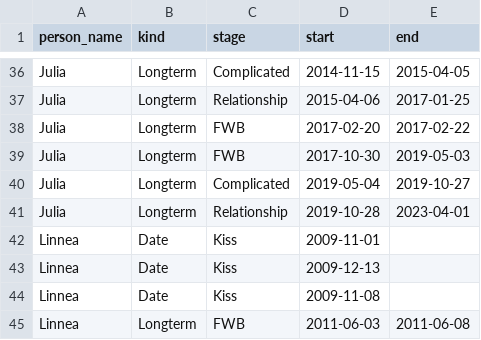
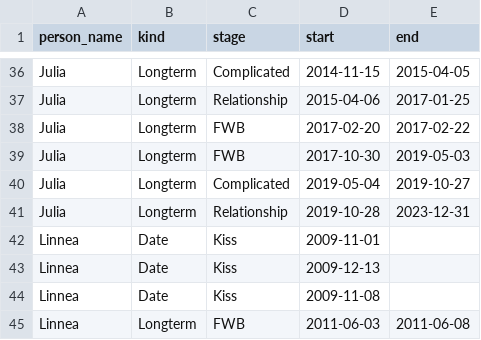
Before and after one commit to MaximOtt/DatingTimelineStreamlit, a CSV file: maxim_people.csv, drawn as a sheet; only a part is shown, gaps mark what is left out.

```diff
--- a/maxim_people.csv
+++ b/maxim_people.csv
@@ -40,3 +40,3 @@ Julia,Longterm,FWB,2017-10-30,2019-05-03
 Julia,Longterm,Complicated,2019-05-04,2019-10-27
-Julia,Longterm,Relationship,2019-10-28,2023-04-01
+Julia,Longterm,Relationship,2019-10-28,2023-12-31
 Linnea,Date,Kiss,2009-11-01,
```
Also changed, not shown: maxim_circumstances.csv, maxim_specials.csv, 10 other files.
